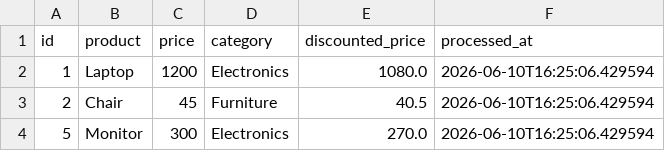
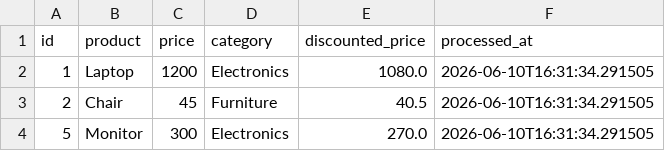
Before and after one commit to GDGoC-FPTU/data-pipeline-observability-2-yuHXmi, a CSV file: processed_data.csv, drawn as a sheet.

```diff
--- a/processed_data.csv
+++ b/processed_data.csv
@@ -1,4 +1,4 @@
 id,product,price,category,discounted_price,processed_at
-1,Laptop,1200,Electronics,1080.0,2026-06-10T16:25:06.429594
-2,Chair,45,Furniture,40.5,2026-06-10T16:25:06.429594
-5,Monitor,300,Electronics,270.0,2026-06-10T16:25:06.429594
+1,Laptop,1200,Electronics,1080.0,2026-06-10T16:31:34.291505
+2,Chair,45,Furniture,40.5,2026-06-10T16:31:34.291505
+5,Monitor,300,Electronics,270.0,2026-06-10T16:31:34.291505
```
Also changed, not shown: 2 other files.
